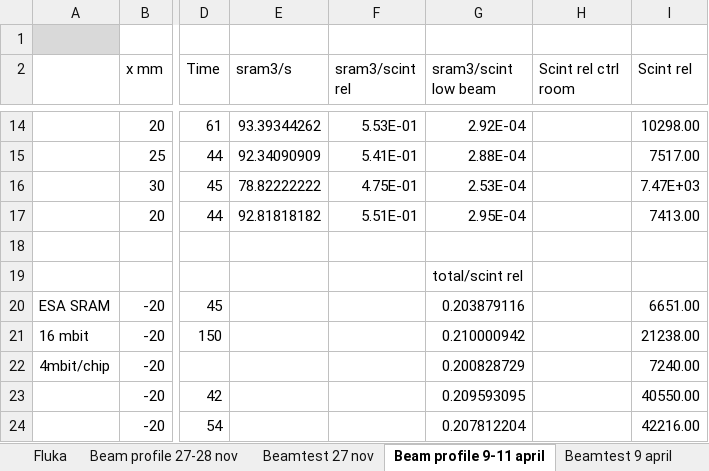
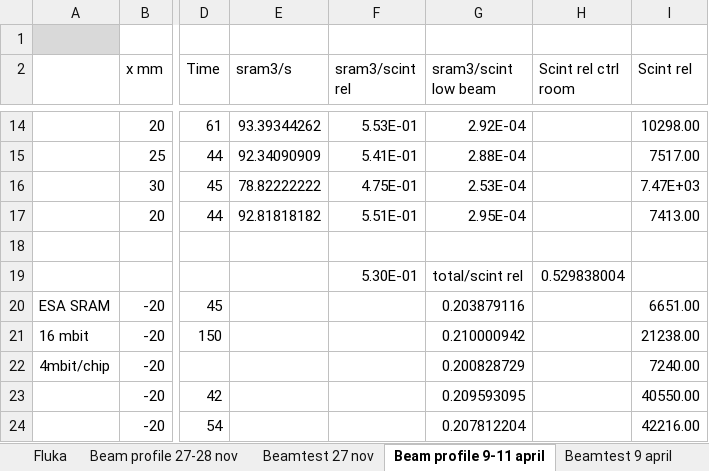
Before and after one commit to Ingis/Master_thesis, an Excel workbook: Useful data_files/OCL3/beam.xlsx, sheet Beam profile 9-11 april, drawn as a sheet; only a part is shown, gaps mark what is left out; values as stored, in another font and other column widths than the file's, no borders; the diff names each change by its address in the sheet, - before the commit and + after, or states it on an @@ line.

```diff
--- a/Useful data_files/OCL3/beam.xlsx (sheet Beam profile 9-11 april)
+++ b/Useful data_files/OCL3/beam.xlsx (sheet Beam profile 9-11 april)
-F19 (sram3/scint rel): (empty)
+F19 (sram3/scint rel): 5.30E-01
-H19 (Scint rel ctrl room): (empty)
+H19 (Scint rel ctrl room): 0.529838004
```
Also changed, not shown: sheet Beamtest 9 april, 2 other files.
